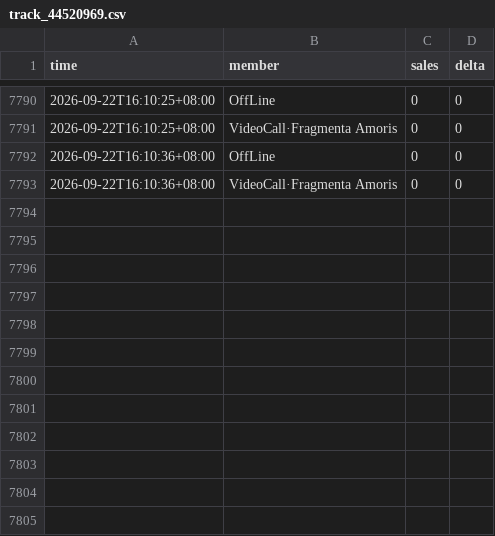
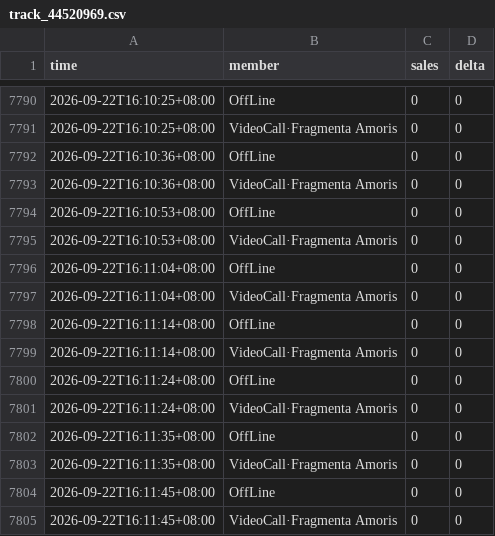
Before and after one commit to wxy040105-web/111, a CSV file: data/track_44520969.csv, drawn as a sheet; only a part is shown, gaps mark what is left out.

```diff
--- a/data/track_44520969.csv
+++ b/data/track_44520969.csv
@@ -7793 +7793,13 @@
 2026-09-22T16:10:36+08:00,VideoCall·Fragmenta Amoris,0,0
+2026-09-22T16:10:53+08:00,OffLine,0,0
+2026-09-22T16:10:53+08:00,VideoCall·Fragmenta Amoris,0,0
+2026-09-22T16:11:04+08:00,OffLine,0,0
+2026-09-22T16:11:04+08:00,VideoCall·Fragmenta Amoris,0,0
+2026-09-22T16:11:14+08:00,OffLine,0,0
+2026-09-22T16:11:14+08:00,VideoCall·Fragmenta Amoris,0,0
+2026-09-22T16:11:24+08:00,OffLine,0,0
+2026-09-22T16:11:24+08:00,VideoCall·Fragmenta Amoris,0,0
+2026-09-22T16:11:35+08:00,OffLine,0,0
+2026-09-22T16:11:35+08:00,VideoCall·Fragmenta Amoris,0,0
+2026-09-22T16:11:45+08:00,OffLine,0,0
+2026-09-22T16:11:45+08:00,VideoCall·Fragmenta Amoris,0,0
```
Also changed, not shown: 1 other file.
